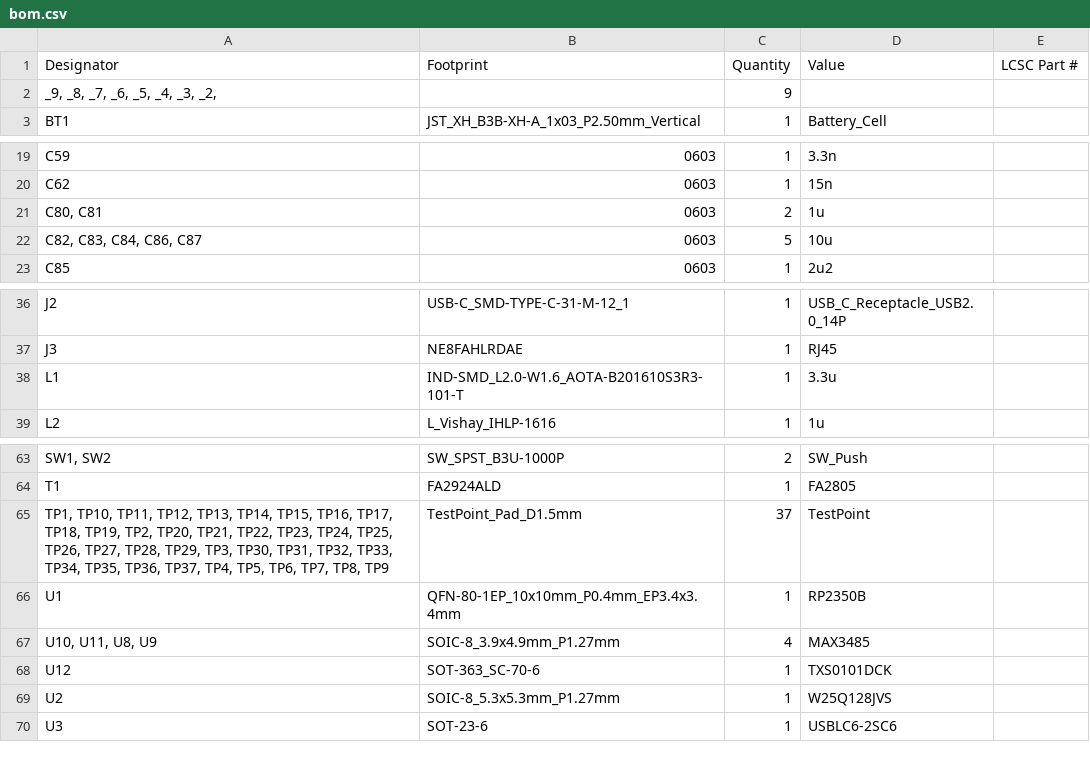
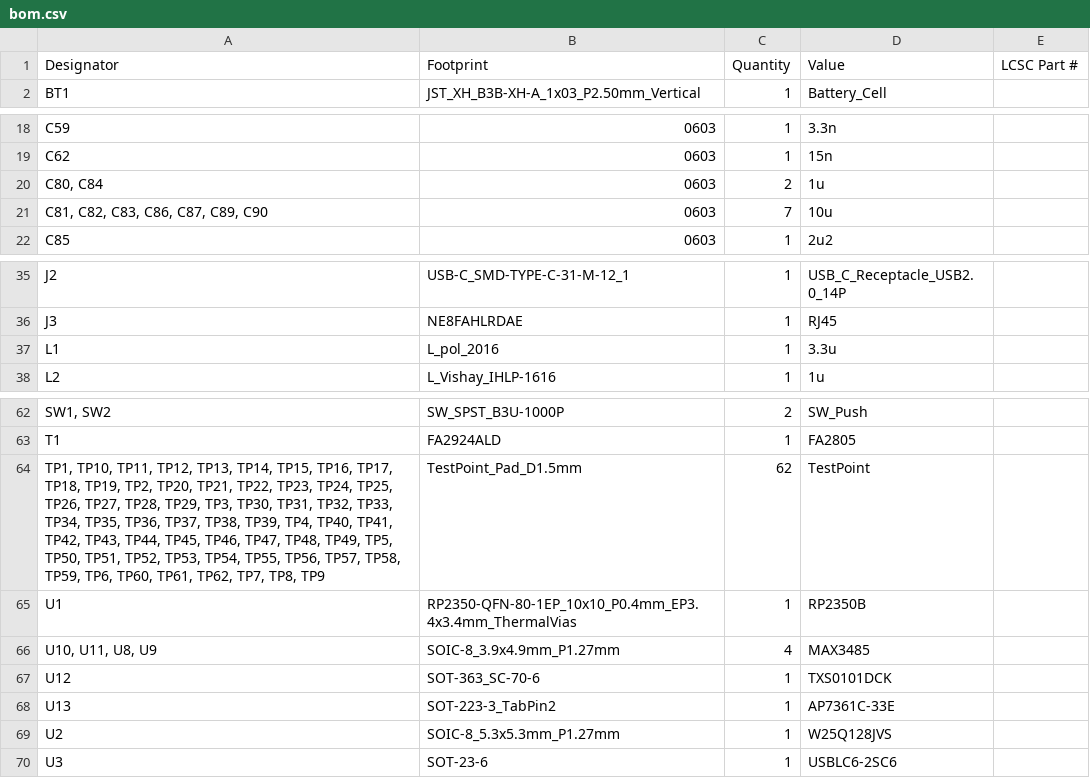
Before and after one commit to NEOgHacking/DMXion_4Port_Node, a CSV file: PCB/DMXion 4port node/production/bom.csv, drawn as a sheet; only a part is shown, gaps mark what is left out; removed rows and columns are numbered as before the commit, all else as after; the diff names each change by its address in the sheet, - before the commit and + after, or states it on an @@ line.

```diff
--- a/PCB/DMXion 4port node/production/bom.csv
+++ b/PCB/DMXion 4port node/production/bom.csv
-row 2: _9, _8, _7, _6, _5, _4, _3, _2, |  | 9
-A20 (Designator): C80, C81
+A20 (Designator): C80, C84
-A21 (Designator): C82, C83, C84, C86, C87
+A21 (Designator): C81, C82, C83, C86, C87, C89, C90
-C21 (Quantity): 5
+C21 (Quantity): 7
-B37 (Footprint): IND-SMD_L2.0-W1.6_AOTA-B201610S3R3-101-T
+B37 (Footprint): L_pol_2016
-A64 (Designator): …TP36, TP37, TP4, TP5, TP6, TP7, TP8,…
+A64 (Designator): …TP36, TP37, TP38, TP39, TP4, TP40, TP41, TP42, TP43, TP44, TP45, TP46, TP47, TP48, TP49, TP5, TP50, TP51, TP52, TP53, TP54, TP55, TP56, TP57, TP58, TP59, TP6, TP60, TP61, TP62, TP7, TP8,…
-C64 (Quantity): 37
+C64 (Quantity): 62
-B65 (Footprint): QFN-80-1EP_10x10mm_P0.4mm_EP3.4x3.4mm
+B65 (Footprint): RP2350-QFN-80-1EP_10x10_P0.4mm_EP3.4x3.4mm_ThermalVias
+row 68: U13 | SOT-223-3_TabPin2 | 1 | AP7361C-33E
```
Also changed, not shown: PCB/DMXion 4port node/production/designators.csv, PCB/DMXion 4port node/production/positions.csv, 41 other files.
